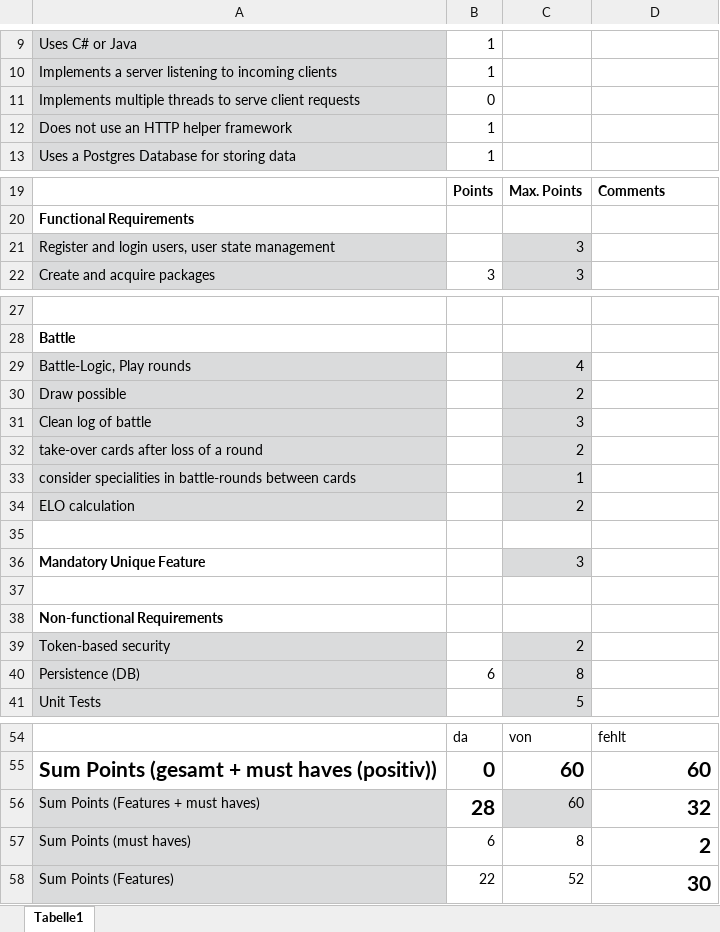
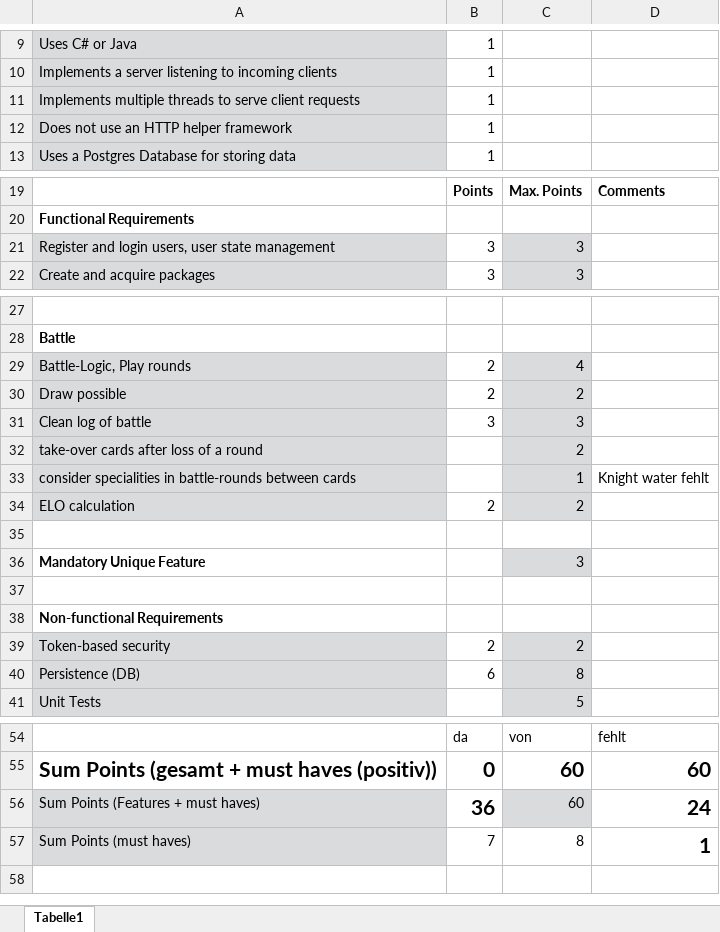
Before and after one commit to L0lig1/MonsterTradingCardsGame, an Excel workbook: Checklist.xlsx, sheet Tabelle1, drawn as a sheet; only a part is shown, gaps mark what is left out; values as stored, in another font and other column widths than the file's, no borders; conditional formats not drawn; the diff names each change by its address in the sheet, - before the commit and + after, or states it on an @@ line.

```diff
--- a/Checklist.xlsx (sheet Tabelle1)
+++ b/Checklist.xlsx (sheet Tabelle1)
-B11: 0
+B11: 1
-B21: (empty)
+B21: 3
-B29:B30: (empty)
+B29:B30: 2
-B31: (empty)
+B31: 3
-D33: (empty)
+D33: Knight water fehlt
-B34: (empty)
+B34: 2
-B39: (empty)
+B39: 2
-B56: 28
+B56: 36
-D56: 32
+D56: 24
-B57: 6
+B57: 7
-D57: 2
+D57: 1
-row 58: Sum Points (Features) | 22 | 52 | 30
```
Also changed, not shown: formulas that keep their value, 11 other files.
